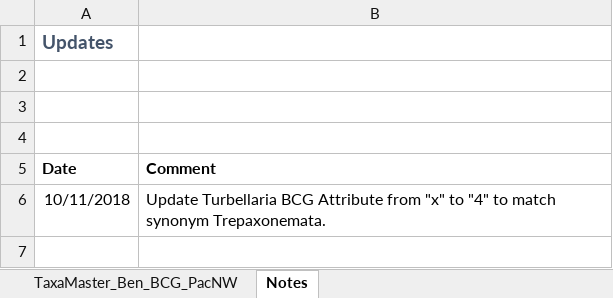
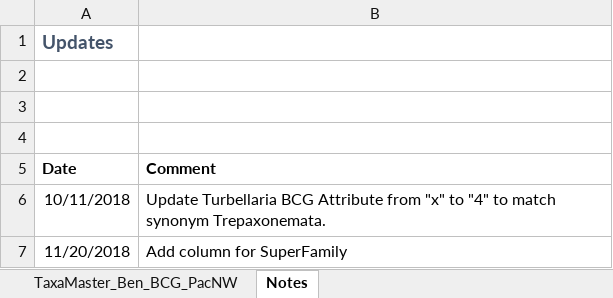
Before and after one commit to leppott/BCGcalc, an Excel workbook: inst/extdata/TaxaMaster_Bug_BCG_PacNW_v1.xlsx, sheet Notes, drawn as a sheet; values as stored, in another font and other column widths than the file's, no borders; the diff names each change by its address in the sheet, - before the commit and + after, or states it on an @@ line.

Commit message:
v1.3.3.9003
Tipuloidea superfamily update.

```diff
--- a/inst/extdata/TaxaMaster_Bug_BCG_PacNW_v1.xlsx (sheet Notes)
+++ b/inst/extdata/TaxaMaster_Bug_BCG_PacNW_v1.xlsx (sheet Notes)
+row 7: 11/20/2018 | Add column for SuperFamily
```
Also changed, not shown: sheet TaxaMaster_Ben_BCG_PacNW, 4 other files.
